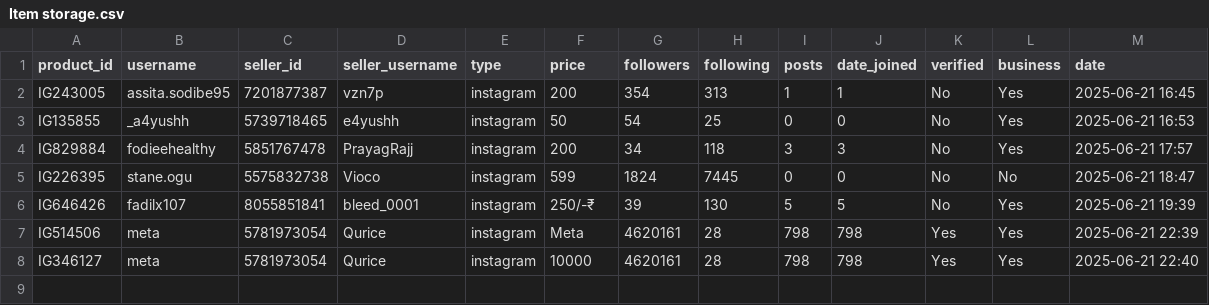
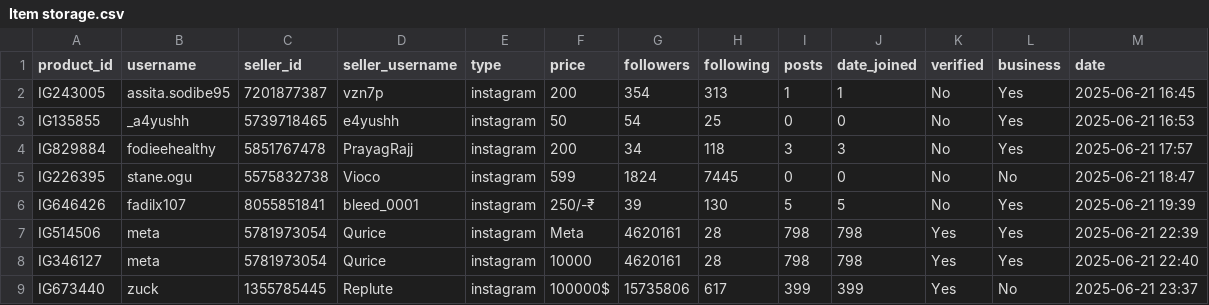
Before and after one commit to MrHacker274/Vortex, a CSV file: Item storage.csv, drawn as a sheet.

Commit message:
Add IG673440

```diff
--- a/Item storage.csv
+++ b/Item storage.csv
@@ -8 +8,2 @@ IG514506,meta,5781973054,Qurice,instagram,Meta,4620161,28,798,798,Yes,Yes,2025-0
 IG346127,meta,5781973054,Qurice,instagram,10000,4620161,28,798,798,Yes,Yes,2025-06-21 22:40
+IG673440,zuck,1355785445,Replute,instagram,100000$,15735806,617,399,399,Yes,No,2025-06-21 23:37
```
